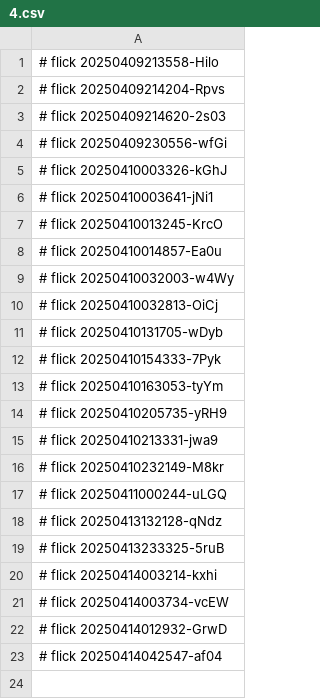
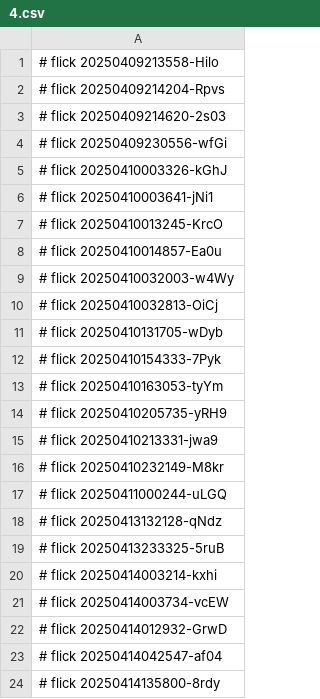
Before and after one commit to abikesa/gpt-memory, a CSV file: nis/4.csv, drawn as a sheet.

Commit message:
nis/4.csv

```diff
--- a/nis/4.csv
+++ b/nis/4.csv
@@ -23 +23,2 @@
 # flick 20250414042547-af04
+# flick 20250414135800-8rdy
```
